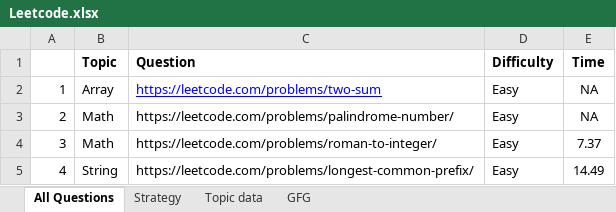
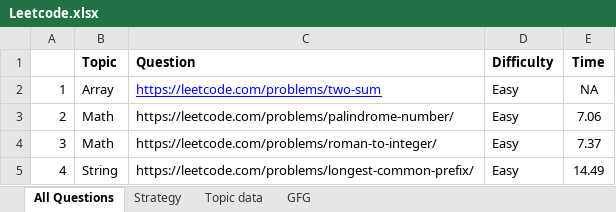
Before and after one commit to AkritW/leetcode, an Excel workbook: Leetcode.xlsx, sheet All Questions, drawn as a sheet; only a part is shown; values as stored, in another font and other column widths than the file's, no borders; the diff names each change by its address in the sheet, - before the commit and + after, or states it on an @@ line.

Commit message:
update log

```diff
--- a/Leetcode.xlsx (sheet All Questions)
+++ b/Leetcode.xlsx (sheet All Questions)
-E3 (Time): NA
+E3 (Time): 7.06
```
